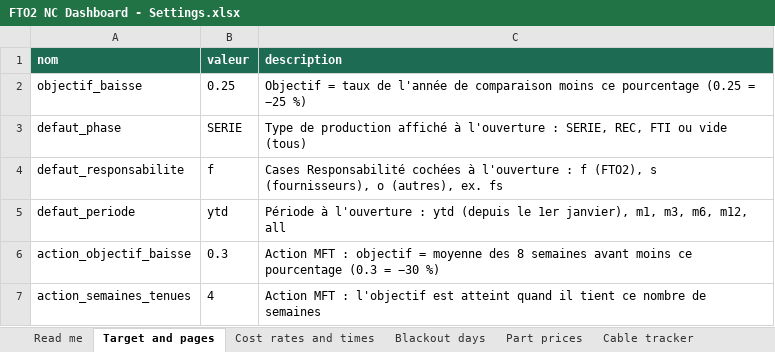
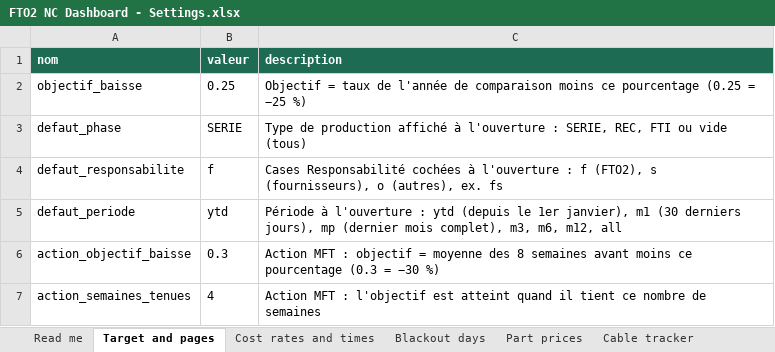
Before and after one commit to moudimash99/FTO2_NC_handover, an Excel workbook: 03_reports/skywise/fusion/FTO2 NC Dashboard - Settings.xlsx, sheet Target and pages, drawn as a sheet; values as stored, in another font and other column widths than the file's, no borders; the diff names each change by its address in the sheet, - before the commit and + after, or states it on an @@ line.

```diff
--- a/03_reports/skywise/fusion/FTO2 NC Dashboard - Settings.xlsx (sheet Target and pages)
+++ b/03_reports/skywise/fusion/FTO2 NC Dashboard - Settings.xlsx (sheet Target and pages)
-C5 (description): …1er janvier), m1, m3, m6,…
+C5 (description): …1er janvier), m1 (30 derniers jours), mp (dernier mois complet), m3, m6,…
```
Also changed, not shown: 05_outputs/FTO2_llm_longtext_review.xlsx, 32 other files.
